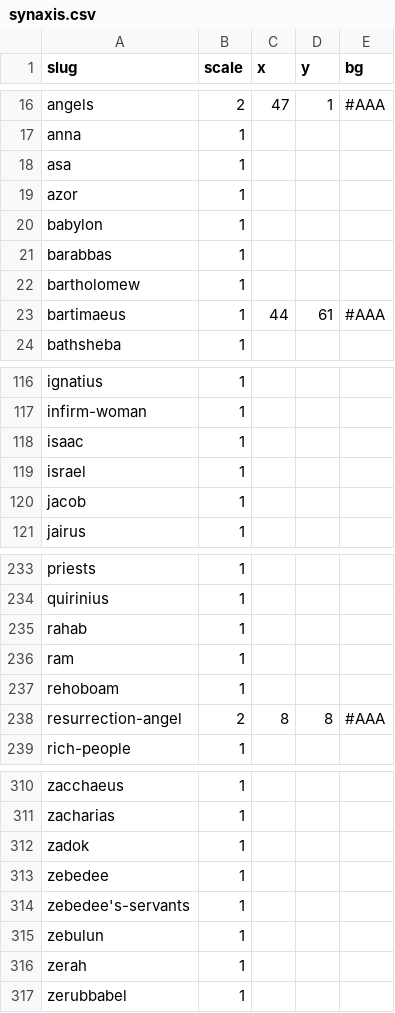
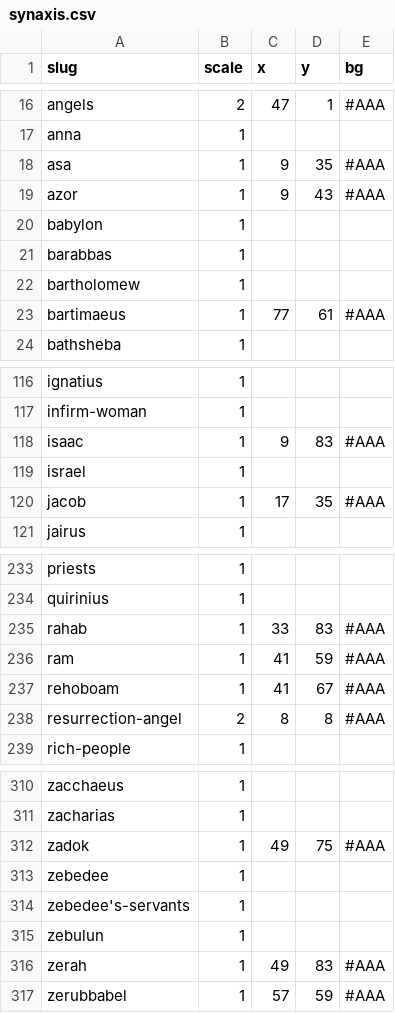
Before and after one commit to gospeldesk/www.gospeldesk.org, a CSV file: src/synaxis.csv, drawn as a sheet; only a part is shown, gaps mark what is left out; the diff covers the shown part only.

```diff
--- a/src/synaxis.csv
+++ b/src/synaxis.csv
@@ -17,4 +17,4 @@ slug,scale,x,y,bg
 "anna",1,,,
-"asa",1,,,
-"azor",1,,,
+"asa",1,9,35,#AAA
+"azor",1,9,43,#AAA
 "babylon",1,,,
@@ -22,3 +22,3 @@ slug,scale,x,y,bg
 "bartholomew",1,,,
-"bartimaeus",1,44,61,#AAA
+"bartimaeus",1,77,61,#AAA
 "bathsheba",1,,,
@@ -117,5 +117,5 @@ slug,scale,x,y,bg
 "infirm-woman",1,,,
-"isaac",1,,,
+"isaac",1,9,83,#AAA
 "israel",1,,,
-"jacob",1,,,
+"jacob",1,17,35,#AAA
 "jairus",1,,,
@@ -234,5 +234,5 @@ slug,scale,x,y,bg
 "quirinius",1,,,
-"rahab",1,,,
-"ram",1,,,
-"rehoboam",1,,,
+"rahab",1,33,83,#AAA
+"ram",1,41,59,#AAA
+"rehoboam",1,41,67,#AAA
 "resurrection-angel",2,8,8,#AAA
@@ -311,3 +311,3 @@ slug,scale,x,y,bg
 "zacharias",1,,,
-"zadok",1,,,
+"zadok",1,49,75,#AAA
 "zebedee",1,,,
@@ -315,3 +315,3 @@ slug,scale,x,y,bg
 "zebulun",1,,,
-"zerah",1,,,
-"zerubbabel",1,,,
+"zerah",1,49,83,#AAA
+"zerubbabel",1,57,59,#AAA
```
Also changed, not shown: 75 edited cells elsewhere in this file, 1 other file.
